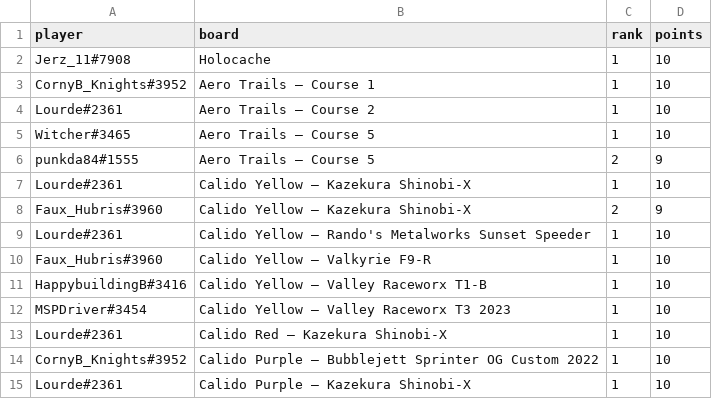
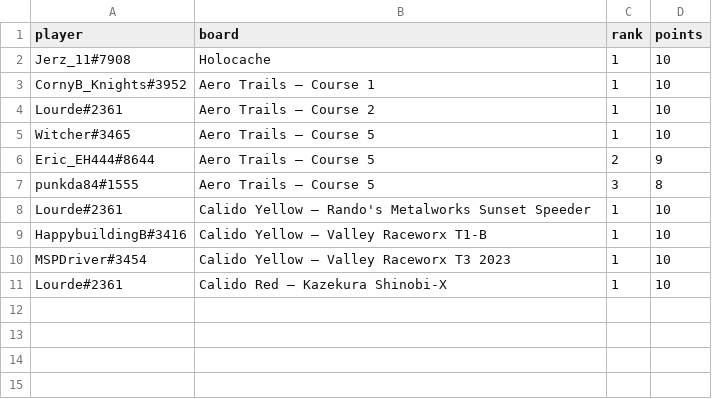
Before and after one commit to riseundergroundx/infinity-rising-leaderboard, a CSV file: site/data/placements.csv, drawn as a sheet.

```diff
--- a/site/data/placements.csv
+++ b/site/data/placements.csv
@@ -5,7 +5,5 @@ Lourde#2361,Aero Trails — Course 2,1,10
 Witcher#3465,Aero Trails — Course 5,1,10
-punkda84#1555,Aero Trails — Course 5,2,9
-Lourde#2361,Calido Yellow — Kazekura Shinobi-X,1,10
-Faux_Hubris#3960,Calido Yellow — Kazekura Shinobi-X,2,9
+Eric_EH444#8644,Aero Trails — Course 5,2,9
+punkda84#1555,Aero Trails — Course 5,3,8
 Lourde#2361,Calido Yellow — Rando's Metalworks Sunset Speeder,1,10
-Faux_Hubris#3960,Calido Yellow — Valkyrie F9-R,1,10
 HappybuildingB#3416,Calido Yellow — Valley Raceworx T1-B,1,10
@@ -13,3 +11 @@ MSPDriver#3454,Calido Yellow — Valley Raceworx T3 2023,1,10
 Lourde#2361,Calido Red — Kazekura Shinobi-X,1,10
-CornyB_Knights#3952,Calido Purple — Bubblejett Sprinter OG Custom 2022,1,10
-Lourde#2361,Calido Purple — Kazekura Shinobi-X,1,10
```
Also changed, not shown: 3 other files.
